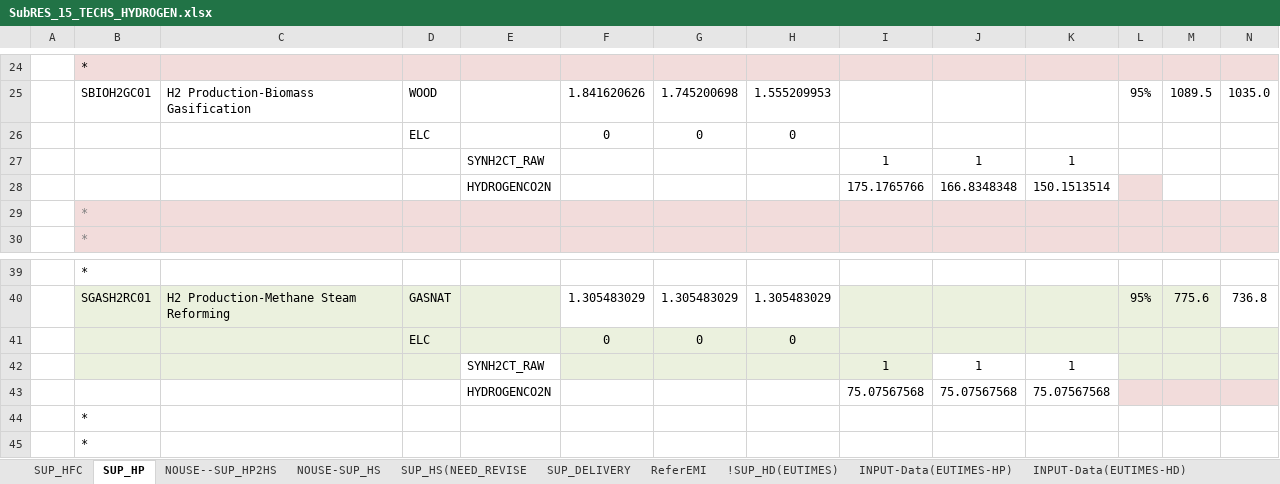
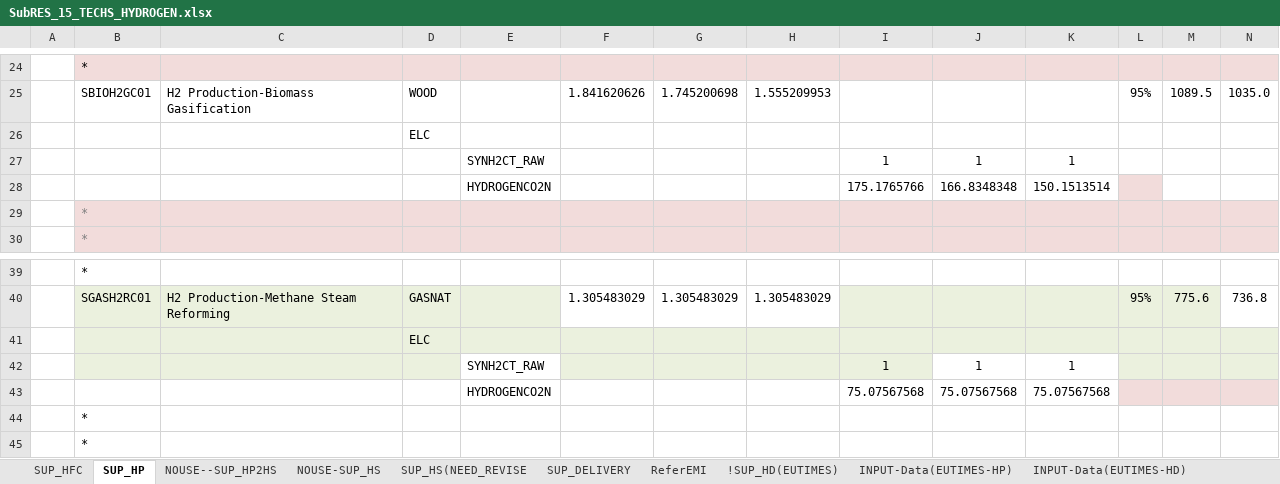
Before and after one commit to seanli12354/CAN_TIMES_v1, an Excel workbook: SubRES_TMPL/SubRES_15_TECHS_HYDROGEN.xlsx, sheet SUP_HP, drawn as a sheet; only a part is shown, gaps mark what is left out; values as stored, in another font and other column widths than the file's, no borders; charts and pictures not drawn; removed rows and columns are numbered as before the commit, all else as after; rows hold the shown columns only; the diff names each change by its address in the sheet, - before the commit and + after, or states it on an @@ line.

```diff
--- a/SubRES_TMPL/SubRES_15_TECHS_HYDROGEN.xlsx (sheet SUP_HP)
+++ b/SubRES_TMPL/SubRES_15_TECHS_HYDROGEN.xlsx (sheet SUP_HP)
-row 26:  |  |  | ELC |  | 0 | 0 | 0
+row 26:  |  |  | ELC
-row 41:  |  |  | ELC |  | 0 | 0 | 0
+row 41:  |  |  | ELC
```
Also changed, not shown: SuppXLS/Scen_CNETZEROS_CO2_province_and_sector.xlsx, SuppXLS/Scen_CURRENT_CO2_province_and_sector.xlsx, 3 other files.
